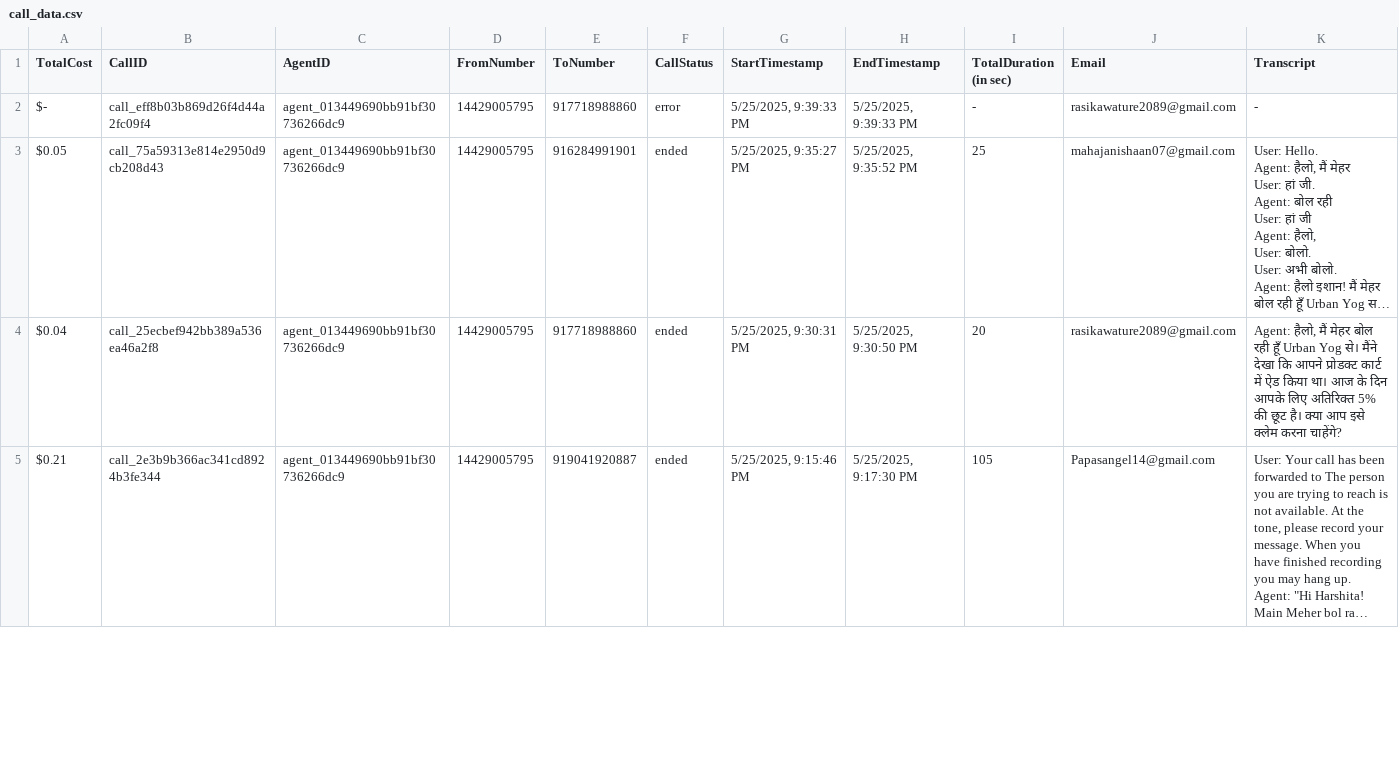
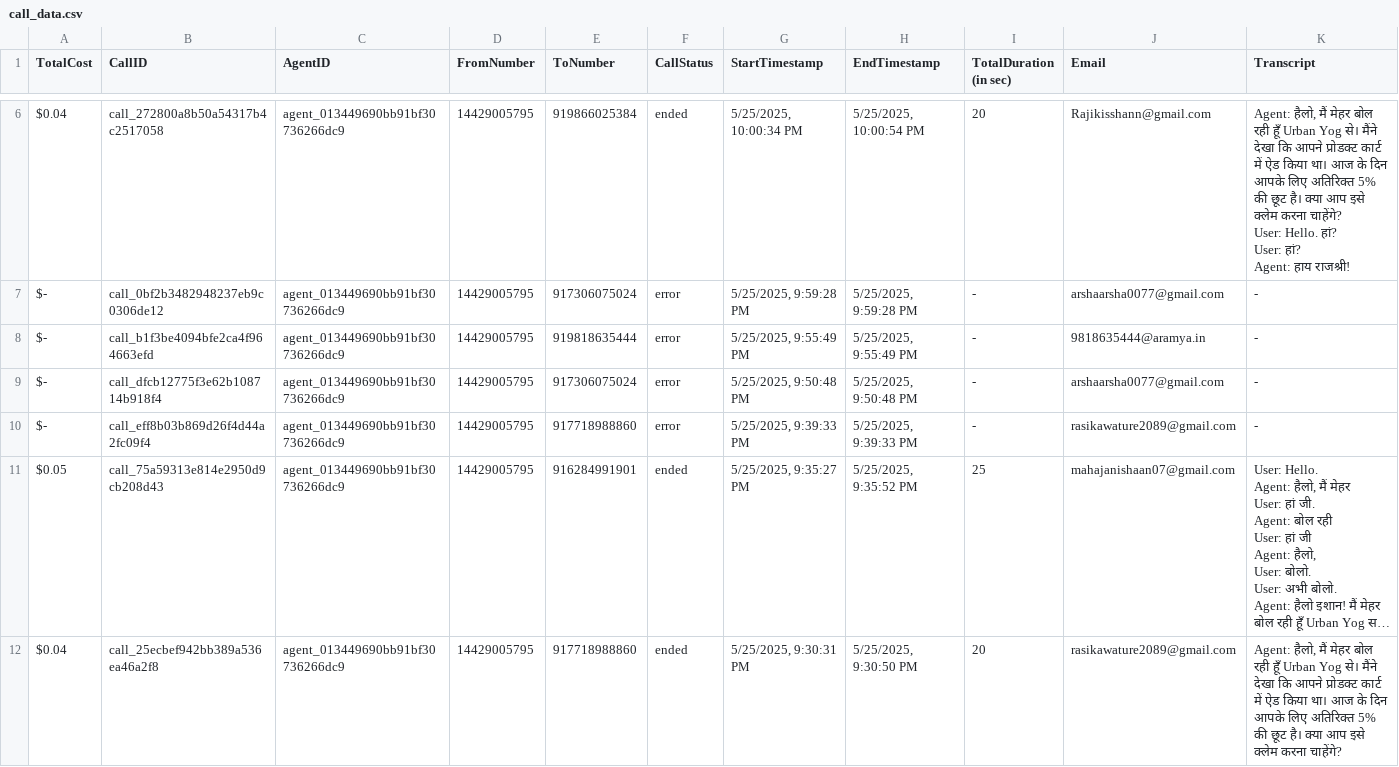
Before and after one commit to Urban-gabru-yog/UrbanYog-Voice-Agent-Dashboard, a CSV file: data/call_data.csv, drawn as a sheet; only a part is shown, gaps mark what is left out; the shorter side is filled out with more unchanged rows; long unchanged cells end in …; rows hold the shown columns only; ↵ is a line break in a cell; the diff covers the shown part only; the diff names each change by its address in the sheet, - before the commit and + after, or states it on an @@ line.

```diff
--- a/data/call_data.csv
+++ b/data/call_data.csv
+row 6: $0.04 | call_272800a8b50a54317b4c2517058 | agent_013449690bb91bf30736266dc9 | 14429005795 | 919866025384 | ended | 5/25/2025, 10:00:34 PM | 5/25/2025, 10:00:54 PM | 20 | Rajikisshann@gmail.com | Agent: हैलो, मैं मेहर बोल रही हूँ Urban Yog से। मैंने देखा कि आपने प्रोडक्ट कार्ट में ऐड किया था। आज के दिन आपके लिए अतिरिक्त 5% की छूट है। क्या आप इसे क्लेम करना चाहेंगे? ↵ User: Hello. हां? ↵ User: हां? ↵ Agent: हाय राजश्री!
+row 7: $- | call_0bf2b3482948237eb9c0306de12 | agent_013449690bb91bf30736266dc9 | 14429005795 | 917306075024 | error | 5/25/2025, 9:59:28 PM | 5/25/2025, 9:59:28 PM | - | arshaarsha0077@gmail.com | -
+row 8: $- | call_b1f3be4094bfe2ca4f964663efd | agent_013449690bb91bf30736266dc9 | 14429005795 | 919818635444 | error | 5/25/2025, 9:55:49 PM | 5/25/2025, 9:55:49 PM | - | 9818635444@aramya.in | -
+row 9: $- | call_dfcb12775f3e62b108714b918f4 | agent_013449690bb91bf30736266dc9 | 14429005795 | 917306075024 | error | 5/25/2025, 9:50:48 PM | 5/25/2025, 9:50:48 PM | - | arshaarsha0077@gmail.com | -
```
Also changed, not shown: 4 added rows elsewhere in this file, data/merged_data.csv.
